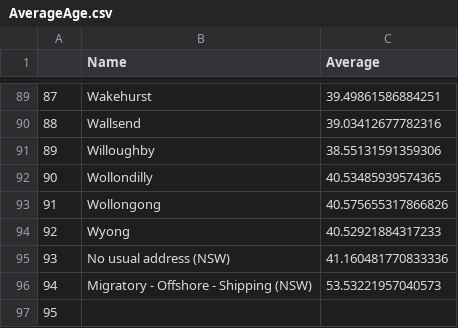
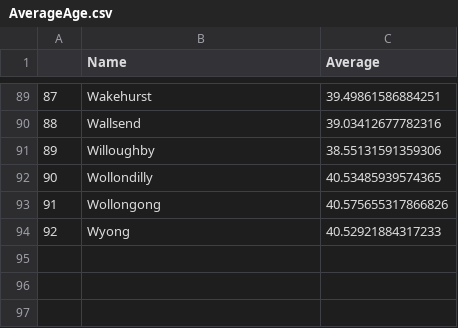
Before and after one commit to garyliu427/data-science-project-2019, a CSV file: Clean Data/AverageAge.csv, drawn as a sheet; only a part is shown, gaps mark what is left out; the diff names each change by its address in the sheet, - before the commit and + after, or states it on an @@ line.

```diff
--- a/Clean Data/AverageAge.csv
+++ b/Clean Data/AverageAge.csv
-row 95: 93 | No usual address (NSW) | 41.160481770833336
-row 96: 94 | Migratory - Offshore - Shipping (NSW) | 53.53221957040573
-row 97: 95
```
Also changed, not shown: Clean Data/Education.csv, 1 other file.
